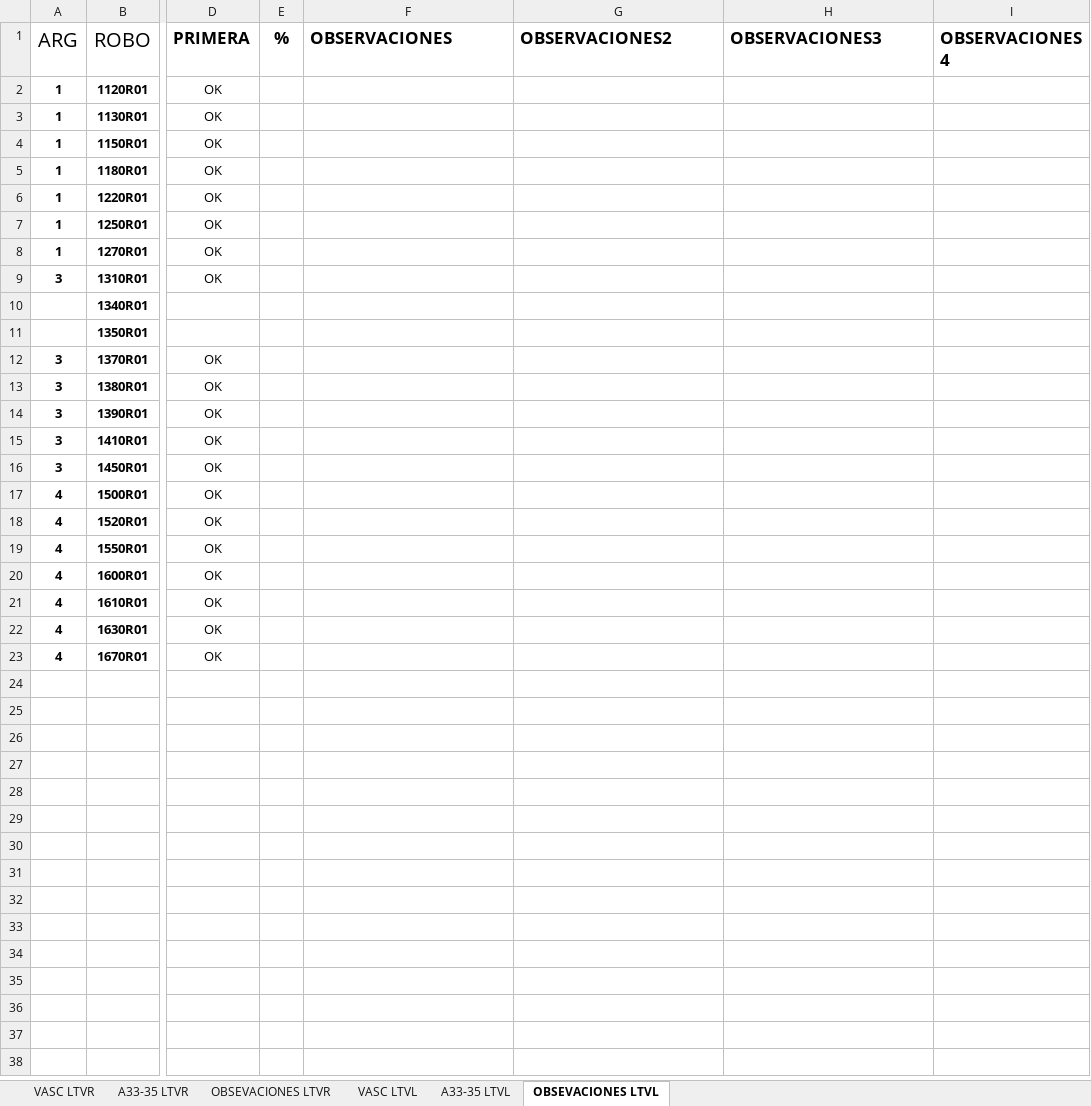
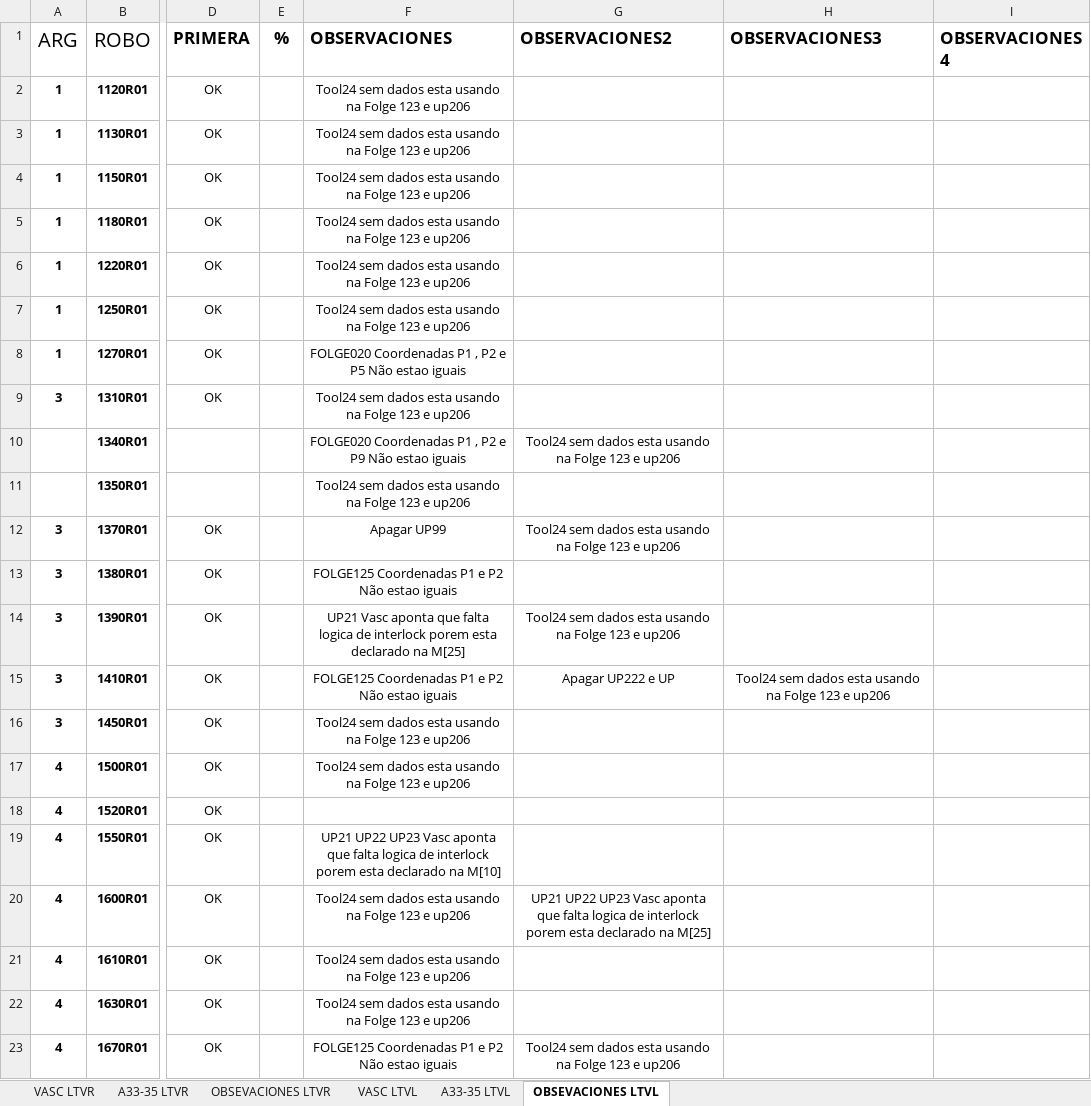
Before and after one commit to JuniorNatalin/VASC, an Excel workbook: KJLTVX/Status_Robo.xlsx, sheet OBSEVACIONES LTVL, drawn as a sheet; only a part is shown, gaps mark what is left out; values as stored, in another font and other column widths than the file's, no borders; table styles not drawn; the diff names each change by its address in the sheet, - before the commit and + after, or states it on an @@ line.

```diff
--- a/KJLTVX/Status_Robo.xlsx (sheet OBSEVACIONES LTVL)
+++ b/KJLTVX/Status_Robo.xlsx (sheet OBSEVACIONES LTVL)
-F2:F7 (OBSERVACIONES): (empty)
+F2:F7 (OBSERVACIONES): Tool24 sem dados esta usando na Folge 123 e up206
-F8 (OBSERVACIONES): (empty)
+F8 (OBSERVACIONES): FOLGE020 Coordenadas P1 , P2 e P5 Não estao iguais
-F9 (OBSERVACIONES): (empty)
+F9 (OBSERVACIONES): Tool24 sem dados esta usando na Folge 123 e up206
-F10 (OBSERVACIONES): (empty)
+F10 (OBSERVACIONES): FOLGE020 Coordenadas P1 , P2 e P9 Não estao iguais
-G10 (OBSERVACIONES2): (empty)
+G10 (OBSERVACIONES2): Tool24 sem dados esta usando na Folge 123 e up206
-F11 (OBSERVACIONES): (empty)
+F11 (OBSERVACIONES): Tool24 sem dados esta usando na Folge 123 e up206
-F12 (OBSERVACIONES): (empty)
+F12 (OBSERVACIONES): Apagar UP99
-G12 (OBSERVACIONES2): (empty)
+G12 (OBSERVACIONES2): Tool24 sem dados esta usando na Folge 123 e up206
-F13 (OBSERVACIONES): (empty)
+F13 (OBSERVACIONES): FOLGE125 Coordenadas P1 e P2 Não estao iguais
-F14 (OBSERVACIONES): (empty)
+F14 (OBSERVACIONES): UP21 Vasc aponta que falta logica de interlock porem esta declarado na M[25]
-G14 (OBSERVACIONES2): (empty)
+G14 (OBSERVACIONES2): Tool24 sem dados esta usando na Folge 123 e up206
-F15 (OBSERVACIONES): (empty)
+F15 (OBSERVACIONES): FOLGE125 Coordenadas P1 e P2 Não estao iguais
-G15 (OBSERVACIONES2): (empty)
+G15 (OBSERVACIONES2): Apagar UP222 e UP
-H15 (OBSERVACIONES3): (empty)
+H15 (OBSERVACIONES3): Tool24 sem dados esta usando na Folge 123 e up206
-F16:F17 (OBSERVACIONES): (empty)
+F16:F17 (OBSERVACIONES): Tool24 sem dados esta usando na Folge 123 e up206
-F19 (OBSERVACIONES): (empty)
+F19 (OBSERVACIONES): UP21 UP22 UP23 Vasc aponta que falta logica de interlock porem esta declarado na M[10]
-F20:F22 (OBSERVACIONES): (empty)
+F20:F22 (OBSERVACIONES): Tool24 sem dados esta usando na Folge 123 e up206
-G20 (OBSERVACIONES2): (empty)
+G20 (OBSERVACIONES2): UP21 UP22 UP23 Vasc aponta que falta logica de interlock porem esta declarado na M[25]
-F23 (OBSERVACIONES): (empty)
+F23 (OBSERVACIONES): FOLGE125 Coordenadas P1 e P2 Não estao iguais
-G23 (OBSERVACIONES2): (empty)
+G23 (OBSERVACIONES2): Tool24 sem dados esta usando na Folge 123 e up206
```
Also changed, not shown: sheet A33-35 LTVL, sheet VASC LTVL.
